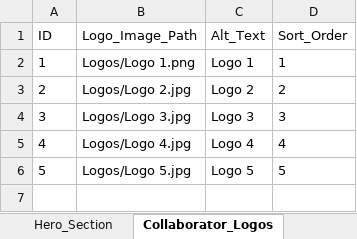
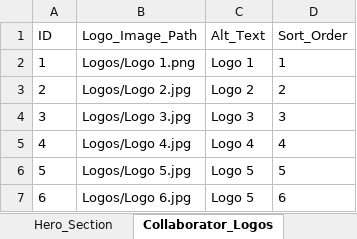
Before and after one commit to Jomitm/crwisymposium, an Excel workbook: website_data.xlsx, sheet Collaborator_Logos, drawn as a sheet; values as stored, in another font and other column widths than the file's, no borders; the diff names each change by its address in the sheet, - before the commit and + after, or states it on an @@ line.

```diff
--- a/website_data.xlsx (sheet Collaborator_Logos)
+++ b/website_data.xlsx (sheet Collaborator_Logos)
+row 7: 6 | Logos/Logo 6.jpg | Logo 5 | 6
```
Also changed, not shown: sheet Presenters, sheet Trustees, 7 other files.
